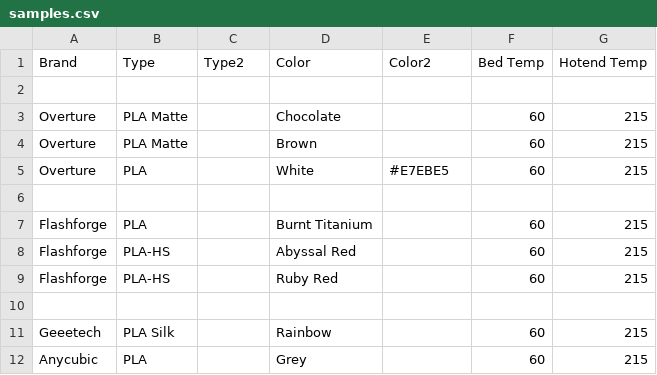
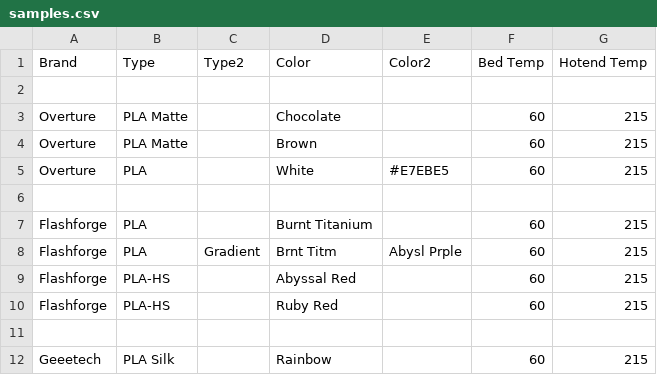
Before and after one commit to ppwaskie/filament_samples, a CSV file: samples.csv, drawn as a sheet; only a part is shown; the shorter side is filled out with more unchanged rows; the diff names each change by its address in the sheet, - before the commit and + after, or states it on an @@ line.

Commit message:
pla: Add gradient Burnt Titanium / Abyssal Purple from Flashforge

```diff
--- a/samples.csv
+++ b/samples.csv
+row 8: Flashforge | PLA | Gradient | Brnt Titm | Abysl Prple | 60 | 215
```
